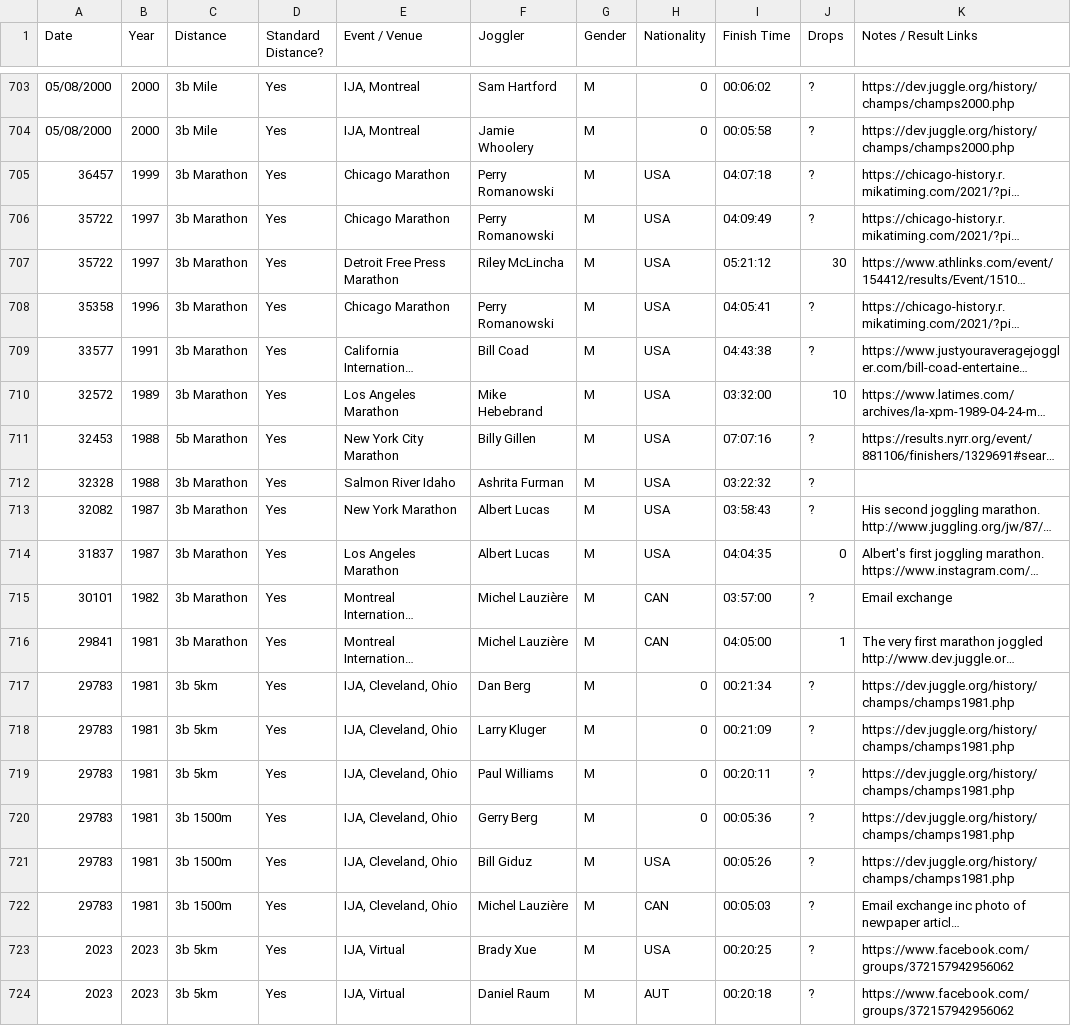
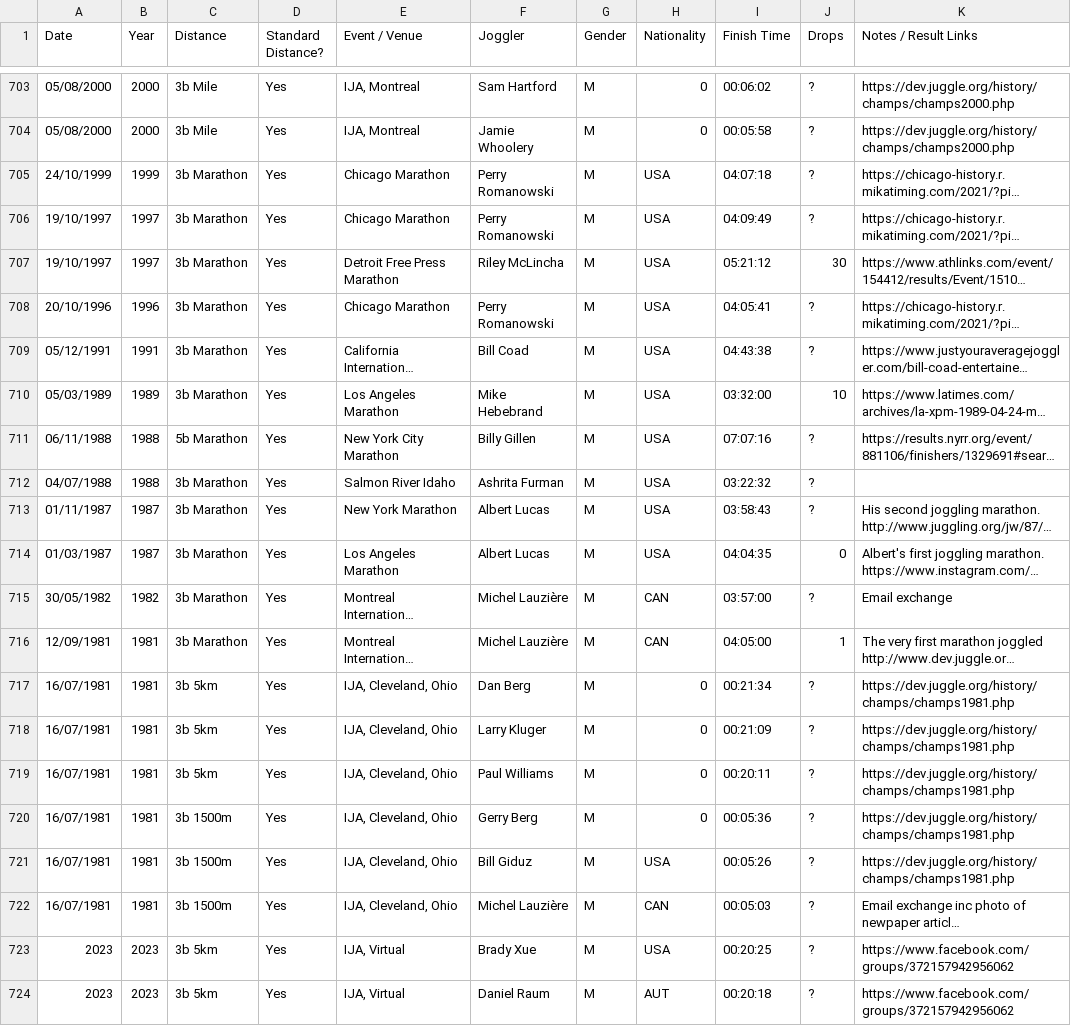
Before and after one commit to joggling-results/results, a CSV file: results.csv, drawn as a sheet; only a part is shown, gaps mark what is left out; long unchanged cells end in …; the diff names each change by its address in the sheet, - before the commit and + after, or states it on an @@ line.

Commit message:
Data update

```diff
--- a/results.csv
+++ b/results.csv
-A705 (Date): 36457
+A705 (Date): 24/10/1999
-A706:A707 (Date): 35722
+A706:A707 (Date): 19/10/1997
-A708 (Date): 35358
+A708 (Date): 20/10/1996
-A709 (Date): 33577
+A709 (Date): 05/12/1991
-A710 (Date): 32572
+A710 (Date): 05/03/1989
-A711 (Date): 32453
+A711 (Date): 06/11/1988
-A712 (Date): 32328
+A712 (Date): 04/07/1988
-A713 (Date): 32082
+A713 (Date): 01/11/1987
-A714 (Date): 31837
+A714 (Date): 01/03/1987
-A715 (Date): 30101
+A715 (Date): 30/05/1982
-A716 (Date): 29841
+A716 (Date): 12/09/1981
-A717:A722 (Date): 29783
+A717:A722 (Date): 16/07/1981
```
